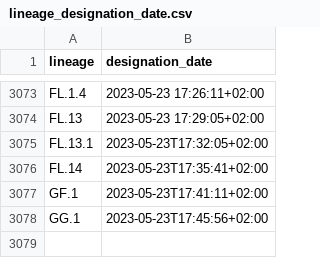
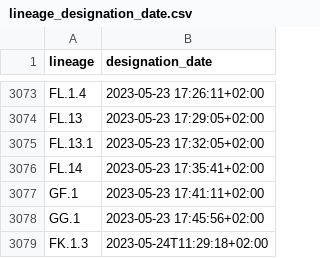
Before and after one commit to ciscorucinski/pango-designation-dates, a CSV file: data/lineage_designation_date.csv, drawn as a sheet; only a part is shown, gaps mark what is left out.

```diff
--- a/data/lineage_designation_date.csv
+++ b/data/lineage_designation_date.csv
@@ -3074,5 +3074,6 @@ FL.1.4,2023-05-23 17:26:11+02:00
 FL.13,2023-05-23 17:29:05+02:00
-FL.13.1,2023-05-23T17:32:05+02:00
-FL.14,2023-05-23T17:35:41+02:00
-GF.1,2023-05-23T17:41:11+02:00
-GG.1,2023-05-23T17:45:56+02:00
+FL.13.1,2023-05-23 17:32:05+02:00
+FL.14,2023-05-23 17:35:41+02:00
+GF.1,2023-05-23 17:41:11+02:00
+GG.1,2023-05-23 17:45:56+02:00
+FK.1.3,2023-05-24T11:29:18+02:00
```
Also changed, not shown: 1 other file.
